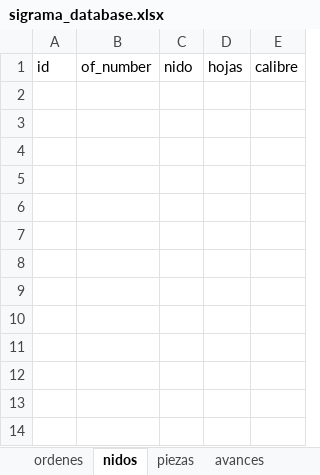
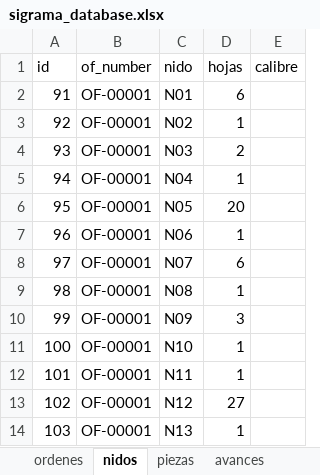
Before and after one commit to jesusalbertomoraleslopez-byte/control-corte-doblez, an Excel workbook: sigrama_database.xlsx, sheet nidos, drawn as a sheet; values as stored, in another font and other column widths than the file's, no borders; the diff names each change by its address in the sheet, - before the commit and + after, or states it on an @@ line.

```diff
--- a/sigrama_database.xlsx (sheet nidos)
+++ b/sigrama_database.xlsx (sheet nidos)
+row 2: 91 | OF-00001 | N01 | 6
+row 3: 92 | OF-00001 | N02 | 1
+row 4: 93 | OF-00001 | N03 | 2
+row 5: 94 | OF-00001 | N04 | 1
+row 6: 95 | OF-00001 | N05 | 20
+row 7: 96 | OF-00001 | N06 | 1
+row 8: 97 | OF-00001 | N07 | 6
+row 9: 98 | OF-00001 | N08 | 1
+row 10: 99 | OF-00001 | N09 | 3
+row 11: 100 | OF-00001 | N10 | 1
+row 12: 101 | OF-00001 | N11 | 1
+row 13: 102 | OF-00001 | N12 | 27
+row 14: 103 | OF-00001 | N13 | 1
```
Also changed, not shown: sheet piezas, sheet ordenes.
